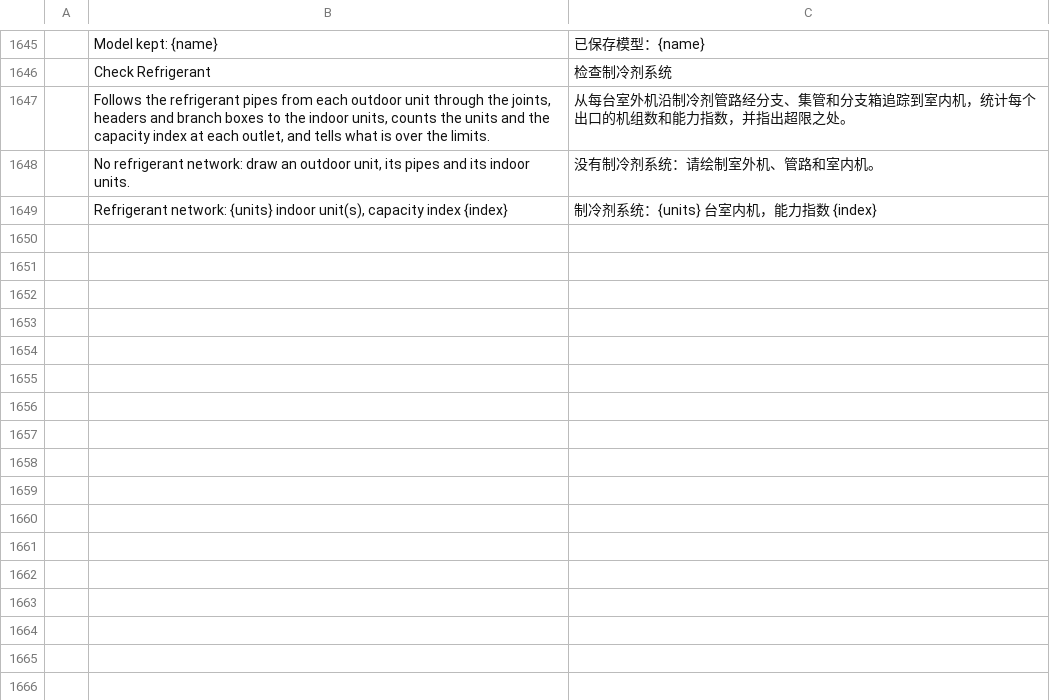
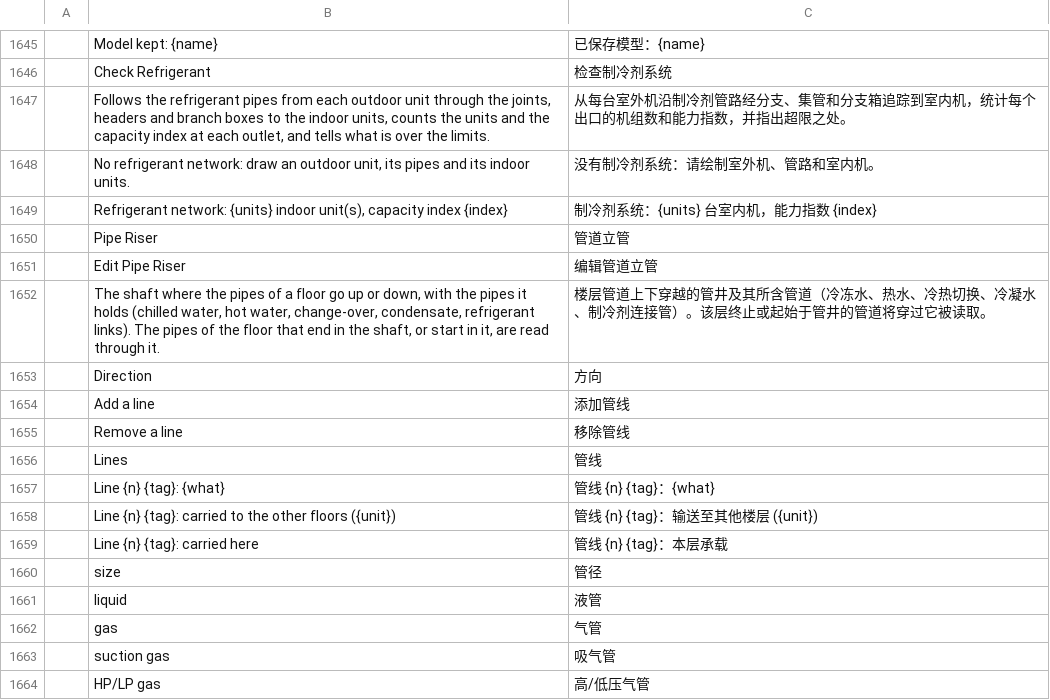
Before and after one commit to Dievartis/cadcraft, a TSV file: crates/ui-egui/src/i18n/zh.tsv, drawn as a sheet; only a part is shown, gaps mark what is left out; the diff names each change by its address in the sheet, - before the commit and + after, or states it on an @@ line.

```diff
--- a/crates/ui-egui/src/i18n/zh.tsv
+++ b/crates/ui-egui/src/i18n/zh.tsv
+row 1650:  | Pipe Riser | 管道立管
+row 1651:  | Edit Pipe Riser | 编辑管道立管
+row 1652:  | The shaft where the pipes of a floor go up or down, with the pipes it holds (chilled water, hot water, change-over, condensate, refrigerant links). The pipes of the floor that end in the shaft, or start in it, are read through it. | 楼层管道上下穿越的管井及其所含管道（冷冻水、热水、冷热切换、冷凝水、制冷剂连接管）。该层终止或起始于管井的管道将穿过它被读取。
+row 1653:  | Direction | 方向
+row 1654:  | Add a line | 添加管线
+row 1655:  | Remove a line | 移除管线
+row 1656:  | Lines | 管线
+row 1657:  | Line {n} {tag}: {what} | 管线 {n} {tag}：{what}
+row 1658:  | Line {n} {tag}: carried to the other floors ({unit}) | 管线 {n} {tag}：输送至其他楼层 ({unit})
+row 1659:  | Line {n} {tag}: carried here | 管线 {n} {tag}：本层承载
+row 1660:  | size | 管径
+row 1661:  | liquid | 液管
+row 1662:  | gas | 气管
+row 1663:  | suction gas | 吸气管
+row 1664:  | HP/LP gas | 高/低压气管
```
Also changed, not shown: crates/ui-egui/src/i18n/fr.tsv, 18 other files.
